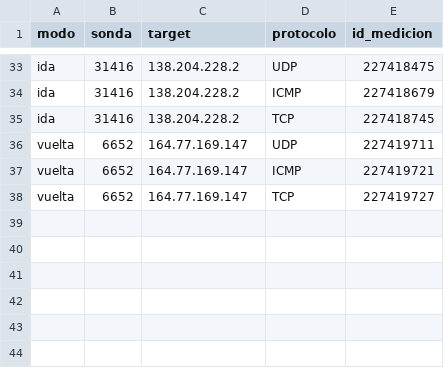
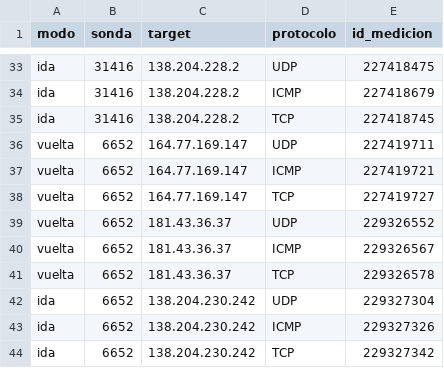
Before and after one commit to xxvnte/ADR-2026-2, a CSV file: t1/data/ripe/mediciones.csv, drawn as a sheet; only a part is shown, gaps mark what is left out.

Commit message:
Update version information, add new logs for traceroutes, and create markdown tables for measurement comparisons. Include new JSON data for traceroutes and enhance existing data files with additional entries.

```diff
--- a/t1/data/ripe/mediciones.csv
+++ b/t1/data/ripe/mediciones.csv
@@ -38 +38,7 @@ vuelta,6652,164.77.169.147,ICMP,227419721
 vuelta,6652,164.77.169.147,TCP,227419727
+vuelta,6652,181.43.36.37,UDP,229326552
+vuelta,6652,181.43.36.37,ICMP,229326567
+vuelta,6652,181.43.36.37,TCP,229326578
+ida,6652,138.204.230.242,UDP,229327304
+ida,6652,138.204.230.242,ICMP,229327326
+ida,6652,138.204.230.242,TCP,229327342
```
Also changed, not shown: 51 other files.
